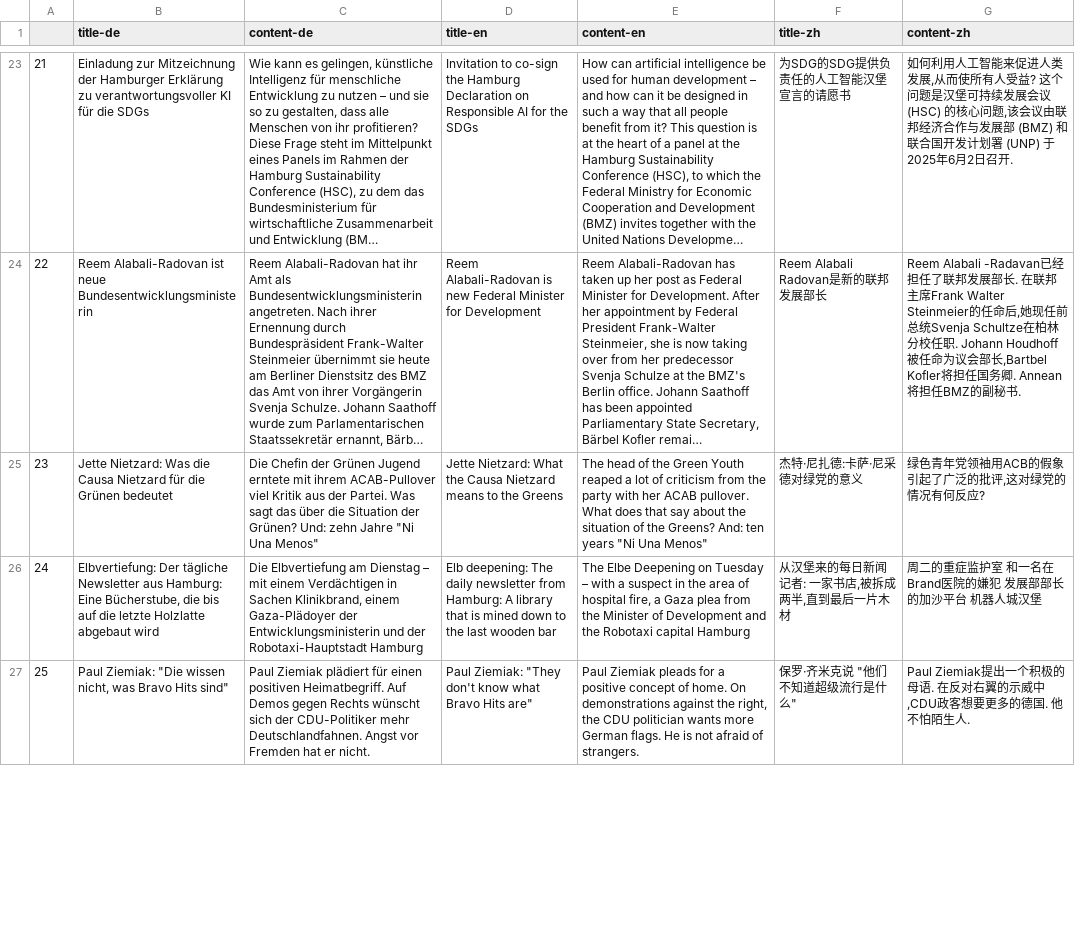
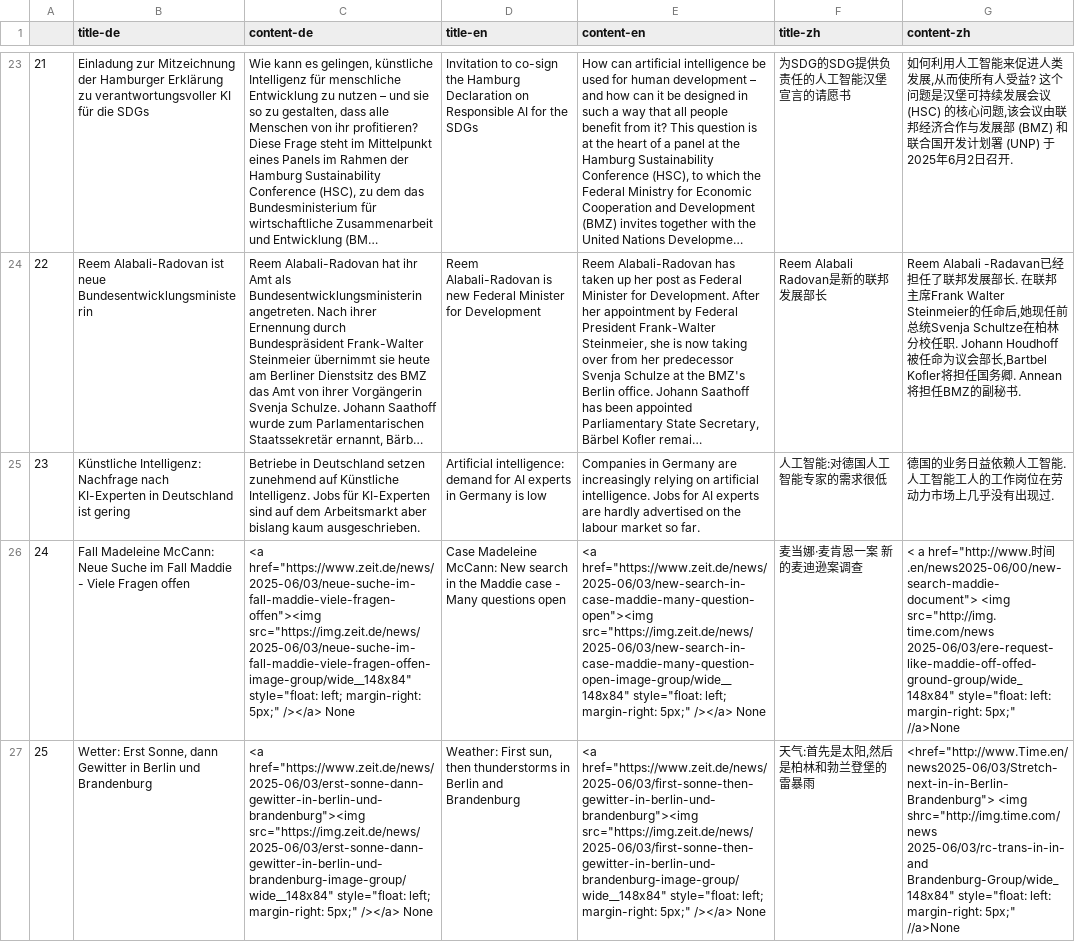
Before and after one commit to sliuxl/LinguaVitaminNews, a CSV file: csv/news/2025/06/2025-06-02--news-de.csv, drawn as a sheet; only a part is shown, gaps mark what is left out; long unchanged cells end in …; the diff covers the shown part only; the diff names each change by its address in the sheet, - before the commit and + after, or states it on an @@ line.

```diff
--- a/csv/news/2025/06/2025-06-02--news-de.csv
+++ b/csv/news/2025/06/2025-06-02--news-de.csv
-B25 (title-de): Jette Nietzard: Was die Causa Nietzard für die Grünen bedeutet
+B25 (title-de): Künstliche Intelligenz: Nachfrage nach KI-Experten in Deutschland ist gering
-C25 (content-de): Die Chefin der Grünen Jugend erntete mit ihrem ACAB-Pullover viel Kritik aus der Partei. Was sagt das über die Situation der Grünen? Und: zehn Jahre "Ni Una Menos"
+C25 (content-de): Betriebe in Deutschland setzen zunehmend auf Künstliche Intelligenz. Jobs für KI-Experten sind auf dem Arbeitsmarkt aber bislang kaum ausgeschrieben.
-D25 (title-en): Jette Nietzard: What the Causa Nietzard means to the Greens
+D25 (title-en): Artificial intelligence: demand for AI experts in Germany is low
-E25 (content-en): The head of the Green Youth reaped a lot of criticism from the party with her ACAB pullover. What does that say about the situation of the Greens? And: ten years "Ni Una Menos"
+E25 (content-en): Companies in Germany are increasingly relying on artificial intelligence. Jobs for AI experts are hardly advertised on the labour market so far.
-F25 (title-zh): 杰特·尼扎德:卡萨·尼采德对绿党的意义
+F25 (title-zh): 人工智能:对德国人工智能专家的需求很低
-G25 (content-zh): 绿色青年党领袖用ACB的假象引起了广泛的批评,这对绿党的情况有何反应?
+G25 (content-zh): 德国的业务日益依赖人工智能. 人工智能工人的工作岗位在劳动力市场上几乎没有出现过.
-B26 (title-de): Elbvertiefung: Der tägliche Newsletter aus Hamburg: Eine Bücherstube, die bis auf die letzte Holzlatte abgebaut wird
+B26 (title-de): Fall Madeleine McCann: Neue Suche im Fall Maddie - Viele Fragen offen
-C26 (content-de): Die Elbvertiefung am Dienstag – mit einem Verdächtigen in Sachen Klinikbrand, einem Gaza-Plädoyer der Entwicklungsministerin und der Robotaxi-Hauptstadt Hamburg
+C26 (content-de): <a href="https://www.zeit.de/news/2025-06/03/neue-suche-im-fall-maddie-viele-fragen-offen"><img src="https://img.zeit.de/news/2025-06/03/neue-suche-im-fall-maddie-viele-fragen-offen-image-group/wide__148x84" style="float: left; margin-right: 5px;" /></a> None
-D26 (title-en): Elb deepening: The daily newsletter from Hamburg: A library that is mined down to the last wooden bar
+D26 (title-en): Case Madeleine McCann: New search in the Maddie case - Many questions open
-E26 (content-en): The Elbe Deepening on Tuesday – with a suspect in the area of hospital fire, a Gaza plea from the Minister of Development and the Robotaxi capital Hamburg
+E26 (content-en): <a href="https://www.zeit.de/news/2025-06/03/new-search-in-case-maddie-many-question-open"><img src="https://img.zeit.de/news/2025-06/03/new-search-in-case-maddie-many-question-open-image-group/wide__148x84" style="float: left; margin-right: 5px;" /></a> None
-F26 (title-zh): 从汉堡来的每日新闻记者: 一家书店,被拆成两半,直到最后一片木材
+F26 (title-zh): 麦当娜·麦肯恩一案 新的麦迪逊案调查
-G26 (content-zh): 周二的重症监护室 和一名在Brand医院的嫌犯 发展部部长的加沙平台 机器人城汉堡
+G26 (content-zh): < a href="http://www.时间.en/news2025-06/00/new-search-maddie-document"> <img src="http://img. time.com/news 2025-06/03/ere-request-like-maddie-off-offed-ground-group/wide_148x84" style="float: left: margin-right: 5px;" //a>None
-B27 (title-de): Paul Ziemiak: "Die wissen nicht, was Bravo Hits sind"
+B27 (title-de): Wetter: Erst Sonne, dann Gewitter in Berlin und Brandenburg
-C27 (content-de): Paul Ziemiak plädiert für einen positiven Heimatbegriff. Auf Demos gegen Rechts wünscht sich der CDU-Politiker mehr Deutschlandfahnen. Angst vor Fremden hat er nicht.
+C27 (content-de): <a href="https://www.zeit.de/news/2025-06/03/erst-sonne-dann-gewitter-in-berlin-und-brandenburg"><img src="https://img.zeit.de/news/2025-06/03/erst-sonne-dann-gewitter-in-berlin-und-brandenburg-image-group/wide__148x84" style="float: left; margin-right: 5px;" /></a> None
-D27 (title-en): Paul Ziemiak: "They don't know what Bravo Hits are"
+D27 (title-en): Weather: First sun, then thunderstorms in Berlin and Brandenburg
-E27 (content-en): Paul Ziemiak pleads for a positive concept of home. On demonstrations against the right, the CDU politician wants more German flags. He is not afraid of strangers.
+E27 (content-en): <a href="https://www.zeit.de/news/2025-06/03/first-sonne-then-gewitter-in-berlin-und-brandenburg"><img src="https://img.zeit.de/news/2025-06/03/first-sonne-then-gewitter-in-berlin-und-brandenburg-image-group/wide__148x84" style="float: left; margin-right: 5px;" /></a> None
-F27 (title-zh): 保罗·齐米克说 "他们不知道超级流行是什么"
+F27 (title-zh): 天气:首先是太阳,然后是柏林和勃兰登堡的雷暴雨
-G27 (content-zh): Paul Ziemiak提出一个积极的母语. 在反对右翼的示威中,CDU政客想要更多的德国. 他不怕陌生人.
+G27 (content-zh): <href="http://www.Time.en/news2025-06/03/Stretch-next-in-in-Berlin-Brandenburg"> <img shrc="http://img.time.com/news 2025-06/03/rc-trans-in-in- and Brandenburg-Group/wide_148x84" style="float: left: margin-right: 5px;" //a>None
```
Also changed, not shown: 2 added rows, 2 removed rows and 110 edited cells elsewhere in this file, 3 other files.
